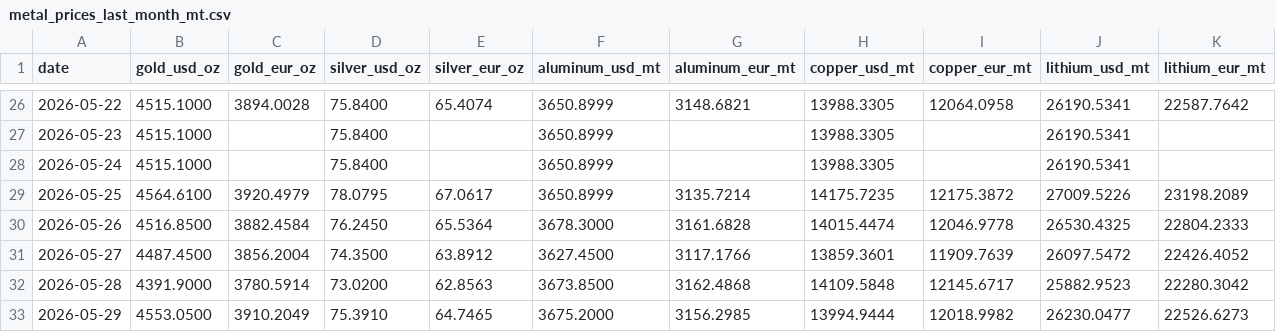
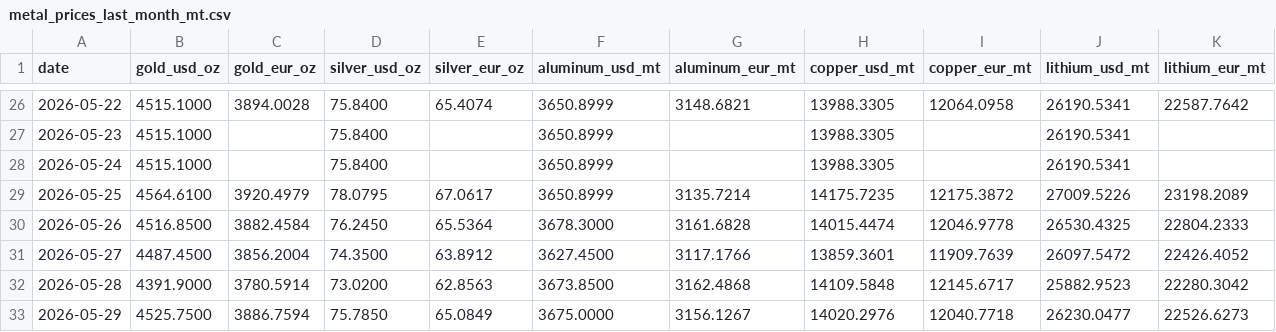
Before and after one commit to aojald/metalprice, a CSV file: metal_prices_last_month_mt.csv, drawn as a sheet; only a part is shown, gaps mark what is left out.

Commit message:
chore: refresh metals data

```diff
--- a/metal_prices_last_month_mt.csv
+++ b/metal_prices_last_month_mt.csv
@@ -32,2 +32,2 @@ date,gold_usd_oz,gold_eur_oz,silver_usd_oz,silver_eur_oz,aluminum_usd_mt,aluminu
 2026-05-28,4391.9000,3780.5914,73.0200,62.8563,3673.8500,3162.4868,14109.5848,12145.6717,25882.9523,22280.3042
-2026-05-29,4553.0500,3910.2049,75.3910,64.7465,3675.2000,3156.2985,13994.9444,12018.9982,26230.0477,22526.6273
+2026-05-29,4525.7500,3886.7594,75.7850,65.0849,3675.0000,3156.1267,14020.2976,12040.7718,26230.0477,22526.6273
```
Also changed, not shown: metal_prices_source_mt.csv, 1 other file.
